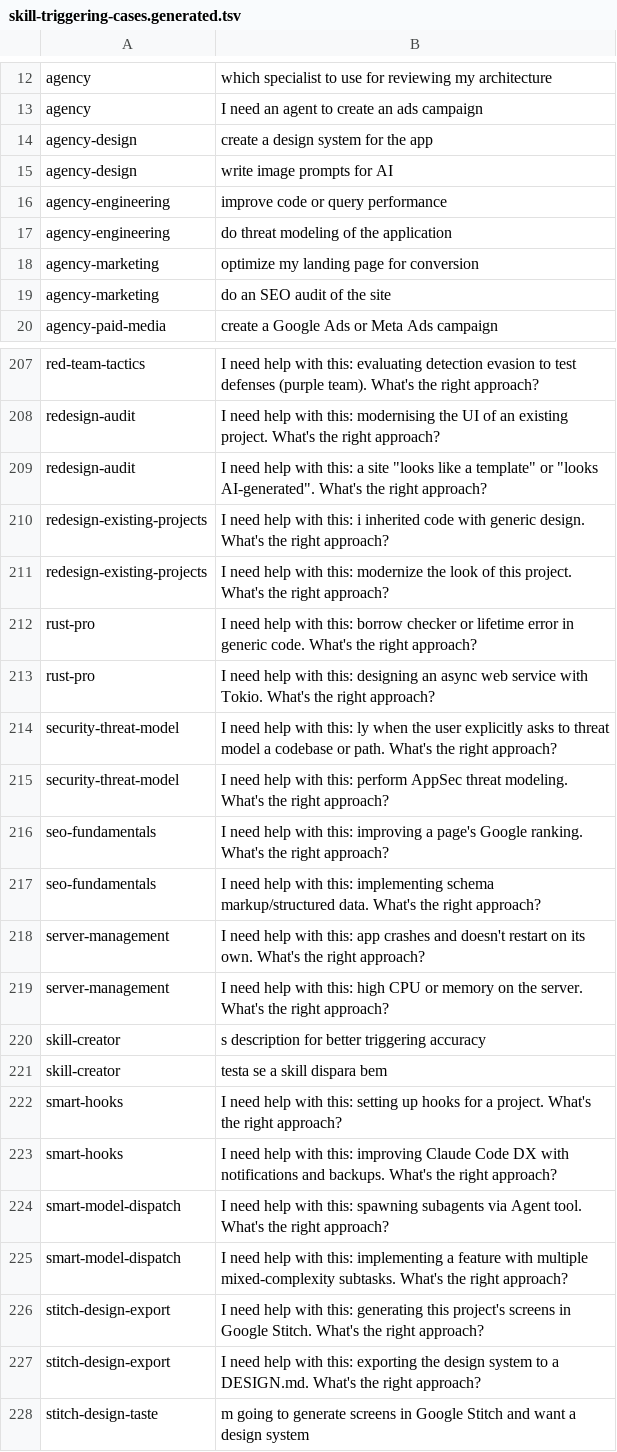
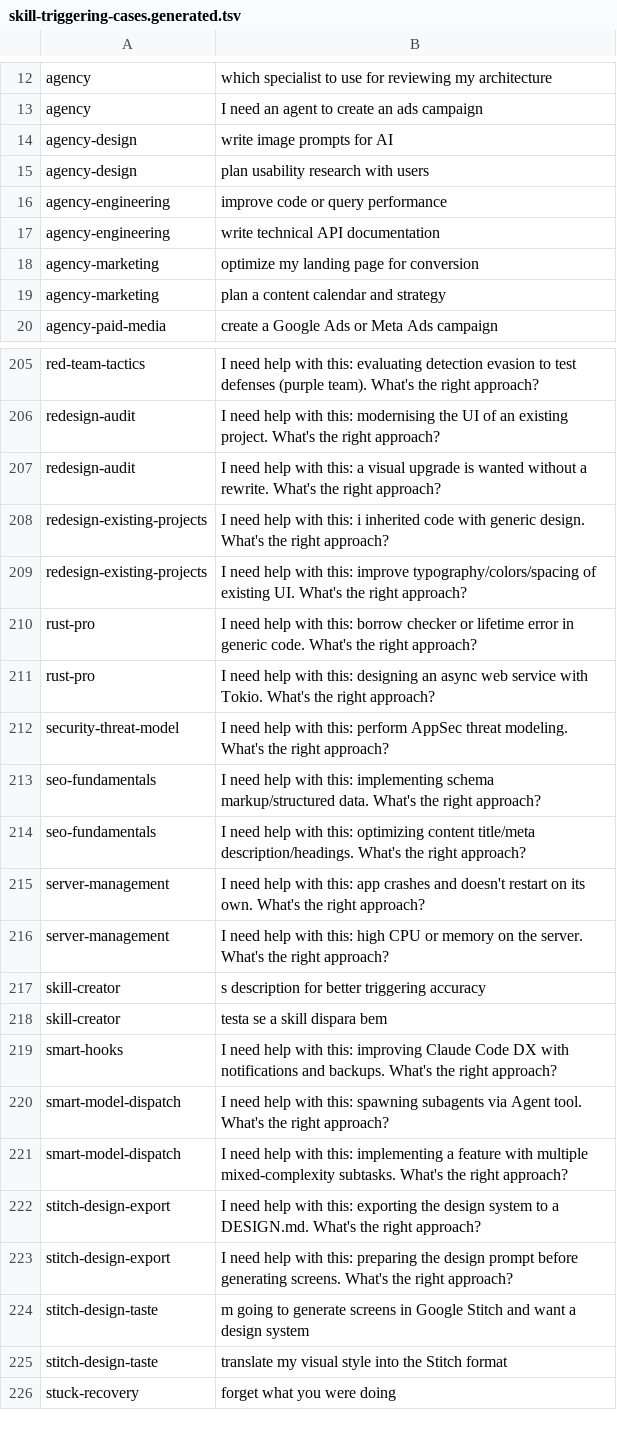
Before and after one commit to plocemourasouza/osforge, a TSV file: scripts/skill-triggering-cases.generated.tsv, drawn as a sheet; only a part is shown, gaps mark what is left out; the shorter side is filled out with more unchanged rows; the diff covers the shown part only.

```diff
--- a/scripts/skill-triggering-cases.generated.tsv
+++ b/scripts/skill-triggering-cases.generated.tsv
@@ -13,8 +13,8 @@ agency	which specialist to use for reviewing my architecture
 agency	I need an agent to create an ads campaign
-agency-design	create a design system for the app
 agency-design	write image prompts for AI
+agency-design	plan usability research with users
 agency-engineering	improve code or query performance
-agency-engineering	do threat modeling of the application
+agency-engineering	write technical API documentation
 agency-marketing	optimize my landing page for conversion
-agency-marketing	do an SEO audit of the site
+agency-marketing	plan a content calendar and strategy
 agency-paid-media	create a Google Ads or Meta Ads campaign
@@ -208,11 +206,10 @@ red-team-tactics	I need help with this: evaluating detection evasion to test def
 redesign-audit	I need help with this: modernising the UI of an existing project. What's the right approach?
-redesign-audit	I need help with this: a site "looks like a template" or "looks AI-generated". What's the right approach?
+redesign-audit	I need help with this: a visual upgrade is wanted without a rewrite. What's the right approach?
 redesign-existing-projects	I need help with this: i inherited code with generic design. What's the right approach?
-redesign-existing-projects	I need help with this: modernize the look of this project. What's the right approach?
+redesign-existing-projects	I need help with this: improve typography/colors/spacing of existing UI. What's the right approach?
 rust-pro	I need help with this: borrow checker or lifetime error in generic code. What's the right approach?
 rust-pro	I need help with this: designing an async web service with Tokio. What's the right approach?
-security-threat-model	I need help with this: ly when the user explicitly asks to threat model a codebase or path. What's the right approach?
 security-threat-model	I need help with this: perform AppSec threat modeling. What's the right approach?
-seo-fundamentals	I need help with this: improving a page's Google ranking. What's the right approach?
 seo-fundamentals	I need help with this: implementing schema markup/structured data. What's the right approach?
+seo-fundamentals	I need help with this: optimizing content title/meta description/headings. What's the right approach?
 server-management	I need help with this: app crashes and doesn't restart on its own. What's the right approach?
@@ -221,3 +218,2 @@ skill-creator	s description for better triggering accuracy
 skill-creator	testa se a skill dispara bem
-smart-hooks	I need help with this: setting up hooks for a project. What's the right approach?
 smart-hooks	I need help with this: improving Claude Code DX with notifications and backups. What's the right approach?
@@ -225,4 +221,4 @@ smart-model-dispatch	I need help with this: spawning subagents via Agent tool. W
 smart-model-dispatch	I need help with this: implementing a feature with multiple mixed-complexity subtasks. What's the right approach?
-stitch-design-export	I need help with this: generating this project's screens in Google Stitch. What's the right approach?
 stitch-design-export	I need help with this: exporting the design system to a DESIGN.md. What's the right approach?
+stitch-design-export	I need help with this: preparing the design prompt before generating screens. What's the right approach?
 stitch-design-taste	m going to generate screens in Google Stitch and want a design system
```
Also changed, not shown: 5 added rows, 8 removed rows and 2 edited cells elsewhere in this file, 5 other files.
